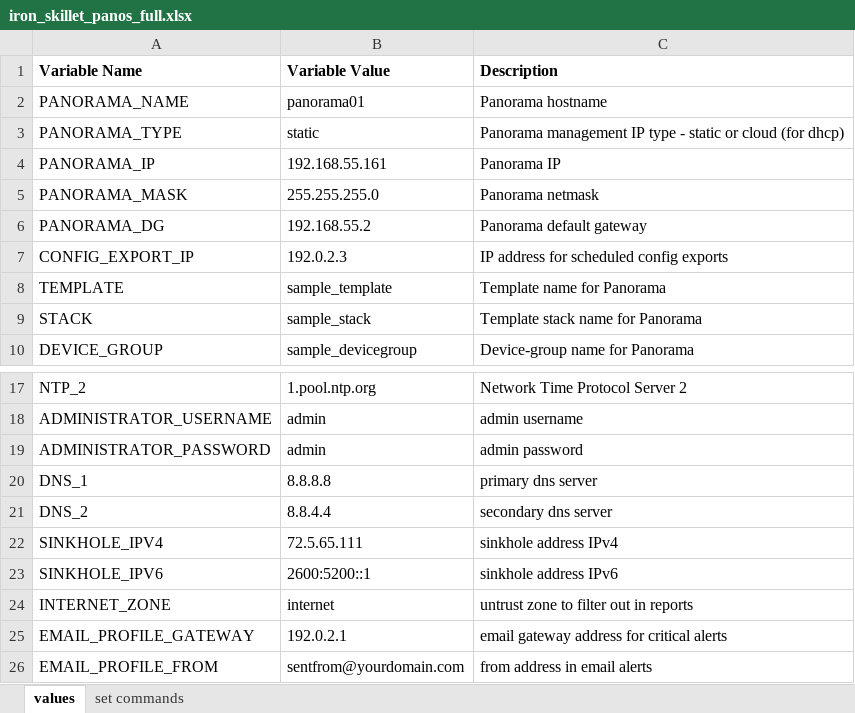
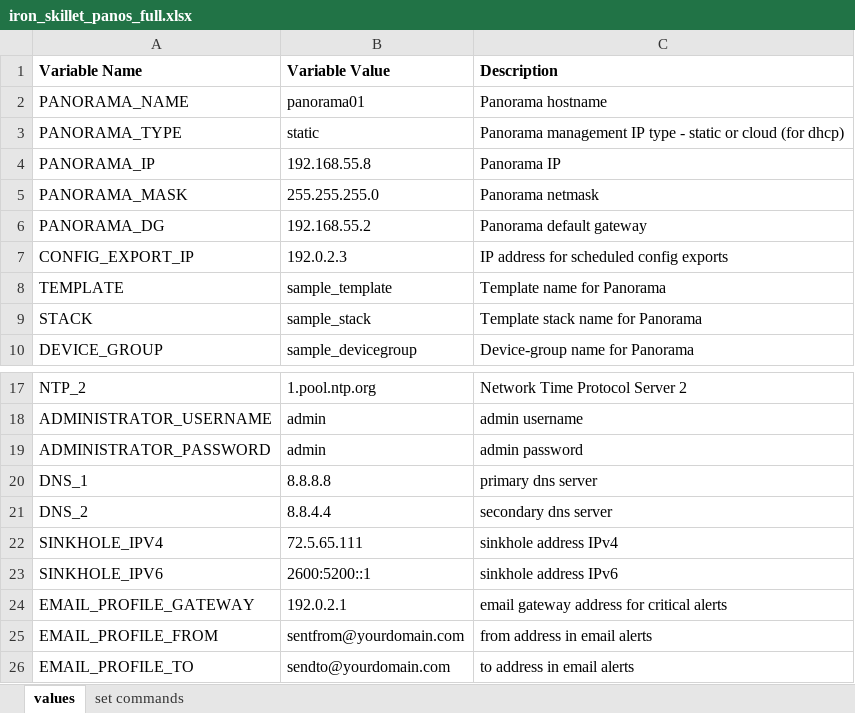
Before and after one commit to PaloAltoNetworks/iron-skillet, an Excel workbook: templates/panos/set_commands/iron_skillet_panos_full.xlsx, sheet values, drawn as a sheet; only a part is shown, gaps mark what is left out; the shorter side is filled out with more unchanged rows; values as stored, in another font and other column widths than the file's, no borders; the diff names each change by its address in the sheet, - before the commit and + after, or states it on an @@ line.

```diff
--- a/templates/panos/set_commands/iron_skillet_panos_full.xlsx (sheet values)
+++ b/templates/panos/set_commands/iron_skillet_panos_full.xlsx (sheet values)
-B4 (Variable Value): 192.168.55.161
+B4 (Variable Value): 192.168.55.8
-row 24: INTERNET_ZONE | internet | untrust zone to filter out in reports
```
Also changed, not shown: formulas that keep their value, templates/panorama/set_commands/iron_skillet_panorama_full.xlsx, 19 other files.
